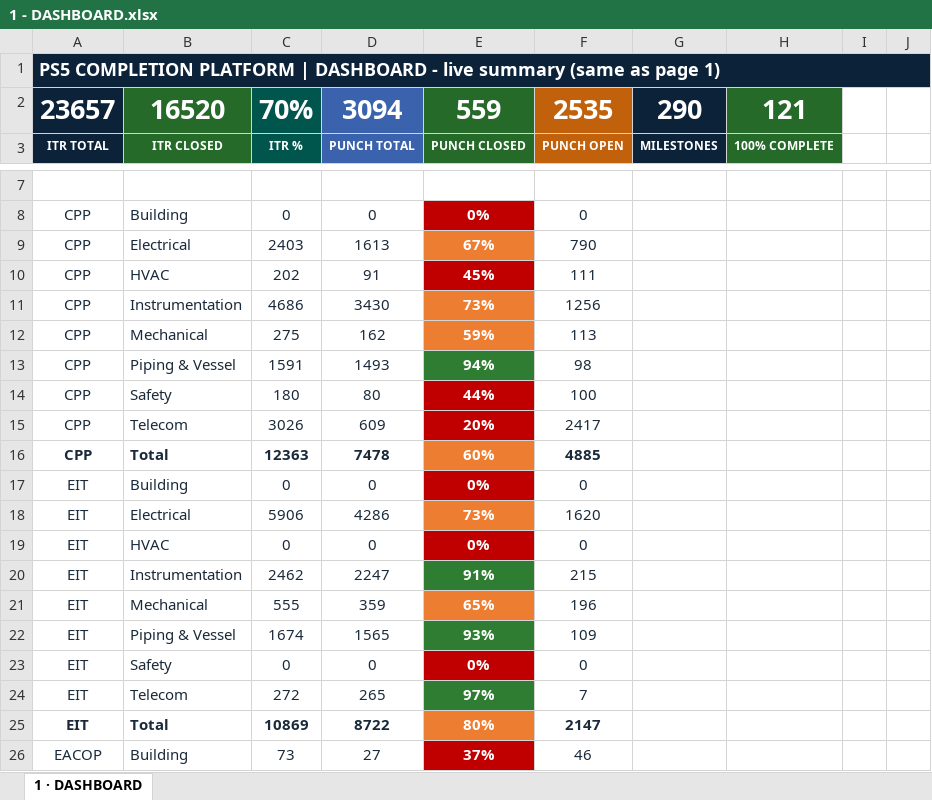
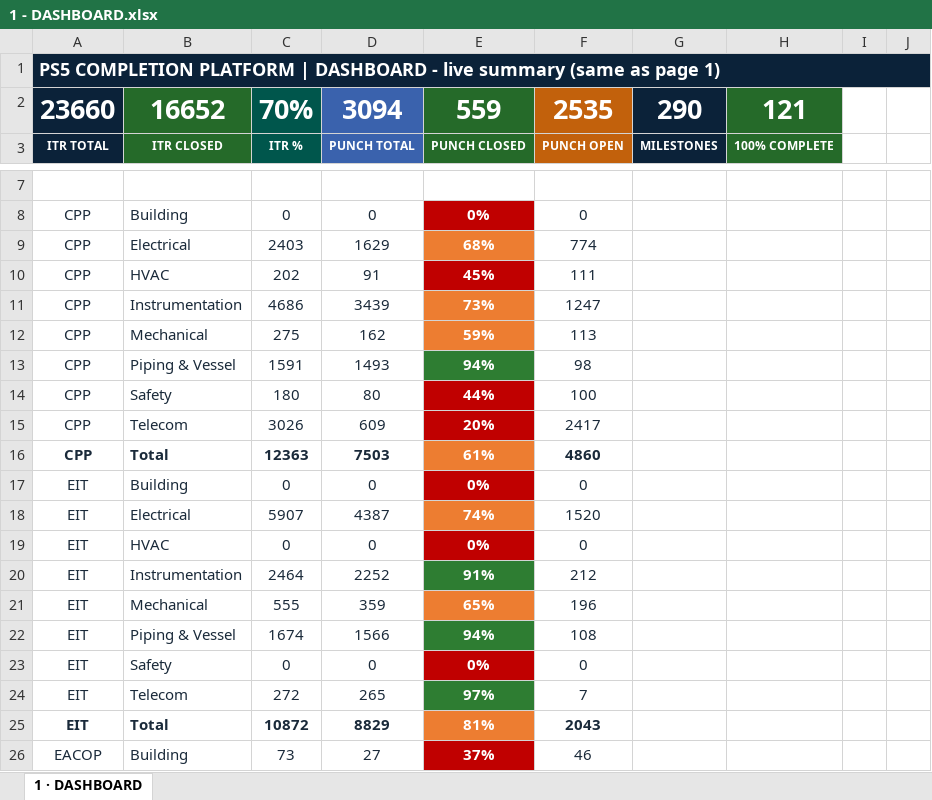
Before and after one commit to Mohamedgawad1/PS5-COMPLETION-PLATFORM, an Excel workbook: EXCEL/1 - DASHBOARD.xlsx, sheet 1 · DASHBOARD, drawn as a sheet; only a part is shown, gaps mark what is left out; values as stored, in another font and other column widths than the file's, no borders; the diff names each change by its address in the sheet, - before the commit and + after, or states it on an @@ line.

```diff
--- a/EXCEL/1 - DASHBOARD.xlsx (sheet 1 · DASHBOARD)
+++ b/EXCEL/1 - DASHBOARD.xlsx (sheet 1 · DASHBOARD)
-A2: 23657
+A2: 23660
-B2: 16520
+B2: 16652
-D9: 1613
+D9: 1629
-E9: 67%
+E9: 68%
-F9: 790
+F9: 774
-D11: 3430
+D11: 3439
-F11: 1256
+F11: 1247
-D16: 7478
+D16: 7503
-E16: 60%
+E16: 61%
-F16: 4885
+F16: 4860
-C18: 5906
+C18: 5907
-D18: 4286
+D18: 4387
-E18: 73%
+E18: 74%
-F18: 1620
+F18: 1520
-C20: 2462
+C20: 2464
-D20: 2247
+D20: 2252
-F20: 215
+F20: 212
-D22: 1565
+D22: 1566
-E22: 93%
+E22: 94%
-F22: 109
+F22: 108
-C25: 10869
+C25: 10872
-D25: 8722
+D25: 8829
-E25: 80%
+E25: 81%
-F25: 2147
+F25: 2043
```
Also changed, not shown: EXCEL/2 - RFC PROGRESS.xlsx, EXCEL/3 - BLOCKING-REMARKS.xlsx, 8 other files.
